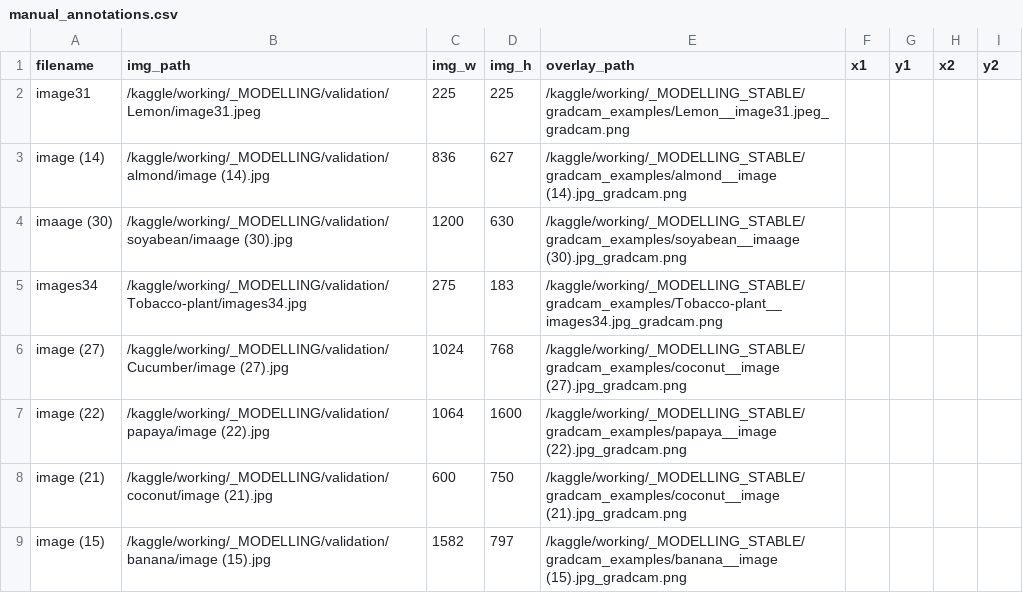
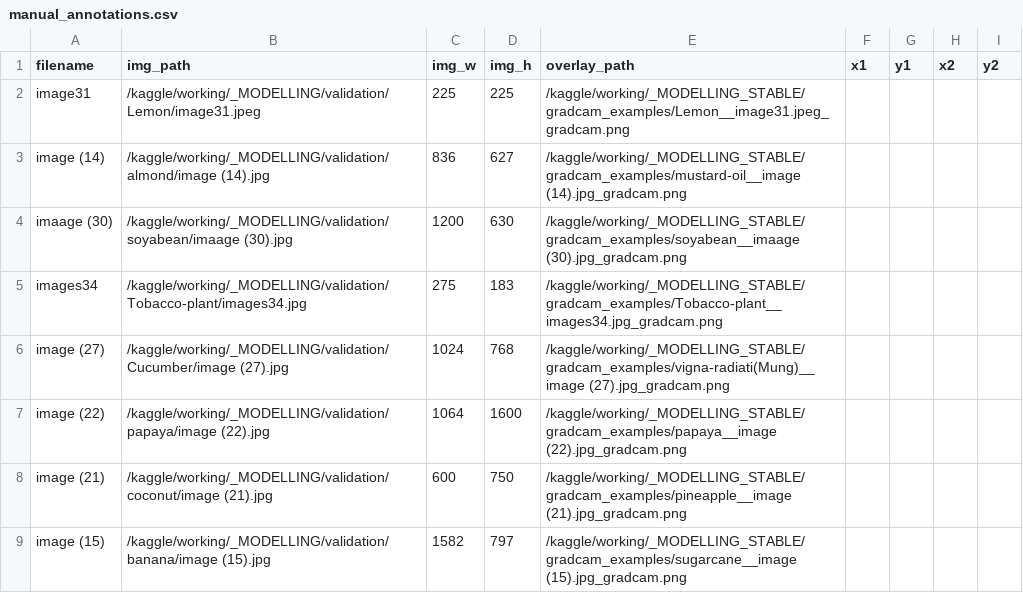
Before and after one commit to geraldadli/yolo-rl-agent2, a CSV file: _MODELLING_STABLE/manual_annotations.csv, drawn as a sheet; only a part is shown; the diff covers the shown part only.

```diff
--- a/_MODELLING_STABLE/manual_annotations.csv
+++ b/_MODELLING_STABLE/manual_annotations.csv
@@ -2,8 +2,8 @@ filename,img_path,img_w,img_h,overlay_path,x1,y1,x2,y2
 image31,/kaggle/working/_MODELLING/validation/Lemon/image31.jpeg,225,225,/kaggle/working/_MODELLING_STABLE/gradcam_examples/Lemon__image31.jpeg_gradcam.png,,,,
-image (14),/kaggle/working/_MODELLING/validation/almond/image (14).jpg,836,627,/kaggle/working/_MODELLING_STABLE/gradcam_examples/almond__image (14).jpg_gradcam.png,,,,
+image (14),/kaggle/working/_MODELLING/validation/almond/image (14).jpg,836,627,/kaggle/working/_MODELLING_STABLE/gradcam_examples/mustard-oil__image (14).jpg_gradcam.png,,,,
 imaage (30),/kaggle/working/_MODELLING/validation/soyabean/imaage (30).jpg,1200,630,/kaggle/working/_MODELLING_STABLE/gradcam_examples/soyabean__imaage (30).jpg_gradcam.png,,,,
 images34,/kaggle/working/_MODELLING/validation/Tobacco-plant/images34.jpg,275,183,/kaggle/working/_MODELLING_STABLE/gradcam_examples/Tobacco-plant__images34.jpg_gradcam.png,,,,
-image (27),/kaggle/working/_MODELLING/validation/Cucumber/image (27).jpg,1024,768,/kaggle/working/_MODELLING_STABLE/gradcam_examples/coconut__image (27).jpg_gradcam.png,,,,
+image (27),/kaggle/working/_MODELLING/validation/Cucumber/image (27).jpg,1024,768,/kaggle/working/_MODELLING_STABLE/gradcam_examples/vigna-radiati(Mung)__image (27).jpg_gradcam.png,,,,
 image (22),/kaggle/working/_MODELLING/validation/papaya/image (22).jpg,1064,1600,/kaggle/working/_MODELLING_STABLE/gradcam_examples/papaya__image (22).jpg_gradcam.png,,,,
-image (21),/kaggle/working/_MODELLING/validation/coconut/image (21).jpg,600,750,/kaggle/working/_MODELLING_STABLE/gradcam_examples/coconut__image (21).jpg_gradcam.png,,,,
-image (15),/kaggle/working/_MODELLING/validation/banana/image (15).jpg,1582,797,/kaggle/working/_MODELLING_STABLE/gradcam_examples/banana__image (15).jpg_gradcam.png,,,,
+image (21),/kaggle/working/_MODELLING/validation/coconut/image (21).jpg,600,750,/kaggle/working/_MODELLING_STABLE/gradcam_examples/pineapple__image (21).jpg_gradcam.png,,,,
+image (15),/kaggle/working/_MODELLING/validation/banana/image (15).jpg,1582,797,/kaggle/working/_MODELLING_STABLE/gradcam_examples/sugarcane__image (15).jpg_gradcam.png,,,,
```
Also changed, not shown: 9 edited cells elsewhere in this file, 11 other files.
